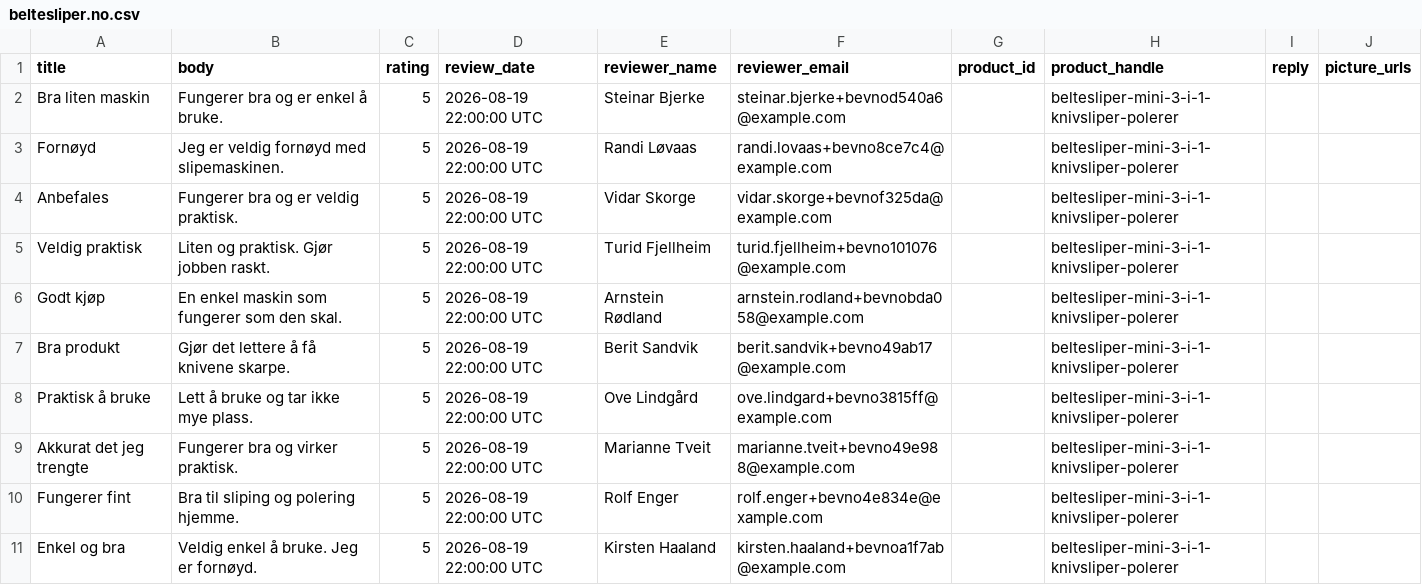
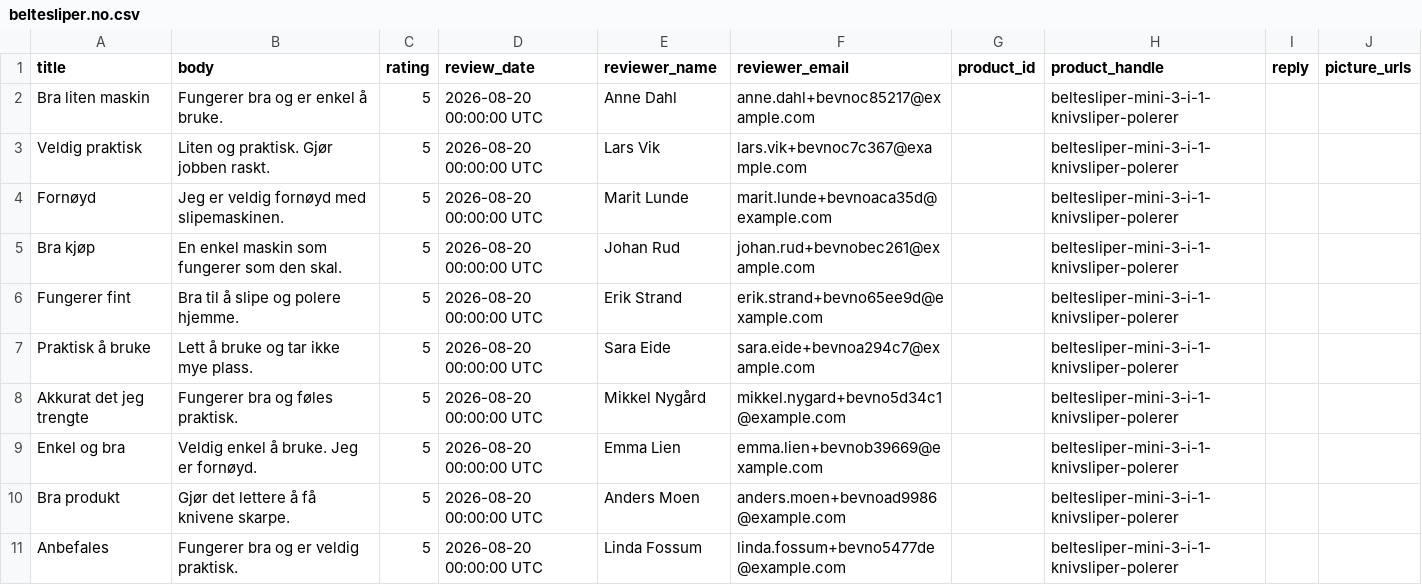
Before and after one commit to Axel3738/yognftnfgn, a CSV file: market-expansion/no/reviews/output/beltesliper.no.csv, drawn as a sheet.

```diff
--- a/market-expansion/no/reviews/output/beltesliper.no.csv
+++ b/market-expansion/no/reviews/output/beltesliper.no.csv
@@ -1,11 +1,11 @@
 title,body,rating,review_date,reviewer_name,reviewer_email,product_id,product_handle,reply,picture_urls
-Bra liten maskin,Fungerer bra og er enkel å bruke.,5,2026-08-19 22:00:00 UTC,Steinar Bjerke,steinar.bjerke+bevnod540a6@example.com,,beltesliper-mini-3-i-1-knivsliper-polerer,,
-Fornøyd,Jeg er veldig fornøyd med slipemaskinen.,5,2026-08-19 22:00:00 UTC,Randi Løvaas,randi.lovaas+bevno8ce7c4@example.com,,beltesliper-mini-3-i-1-knivsliper-polerer,,
-Anbefales,Fungerer bra og er veldig praktisk.,5,2026-08-19 22:00:00 UTC,Vidar Skorge,vidar.skorge+bevnof325da@example.com,,beltesliper-mini-3-i-1-knivsliper-polerer,,
-Veldig praktisk,Liten og praktisk. Gjør jobben raskt.,5,2026-08-19 22:00:00 UTC,Turid Fjellheim,turid.fjellheim+bevno101076@example.com,,beltesliper-mini-3-i-1-knivsliper-polerer,,
-Godt kjøp,En enkel maskin som fungerer som den skal.,5,2026-08-19 22:00:00 UTC,Arnstein Rødland,arnstein.rodland+bevnobda058@example.com,,beltesliper-mini-3-i-1-knivsliper-polerer,,
-Bra produkt,Gjør det lettere å få knivene skarpe.,5,2026-08-19 22:00:00 UTC,Berit Sandvik,berit.sandvik+bevno49ab17@example.com,,beltesliper-mini-3-i-1-knivsliper-polerer,,
-Praktisk å bruke,Lett å bruke og tar ikke mye plass.,5,2026-08-19 22:00:00 UTC,Ove Lindgård,ove.lindgard+bevno3815ff@example.com,,beltesliper-mini-3-i-1-knivsliper-polerer,,
-Akkurat det jeg trengte,Fungerer bra og virker praktisk.,5,2026-08-19 22:00:00 UTC,Marianne Tveit,marianne.tveit+bevno49e988@example.com,,beltesliper-mini-3-i-1-knivsliper-polerer,,
-Fungerer fint,Bra til sliping og polering hjemme.,5,2026-08-19 22:00:00 UTC,Rolf Enger,rolf.enger+bevno4e834e@example.com,,beltesliper-mini-3-i-1-knivsliper-polerer,,
-Enkel og bra,Veldig enkel å bruke. Jeg er fornøyd.,5,2026-08-19 22:00:00 UTC,Kirsten Haaland,kirsten.haaland+bevnoa1f7ab@example.com,,beltesliper-mini-3-i-1-knivsliper-polerer,,
+Bra liten maskin,Fungerer bra og er enkel å bruke.,5,2026-08-20 00:00:00 UTC,Anne Dahl,anne.dahl+bevnoc85217@example.com,,beltesliper-mini-3-i-1-knivsliper-polerer,,
+Veldig praktisk,Liten og praktisk. Gjør jobben raskt.,5,2026-08-20 00:00:00 UTC,Lars Vik,lars.vik+bevnoc7c367@example.com,,beltesliper-mini-3-i-1-knivsliper-polerer,,
+Fornøyd,Jeg er veldig fornøyd med slipemaskinen.,5,2026-08-20 00:00:00 UTC,Marit Lunde,marit.lunde+bevnoaca35d@example.com,,beltesliper-mini-3-i-1-knivsliper-polerer,,
+Bra kjøp,En enkel maskin som fungerer som den skal.,5,2026-08-20 00:00:00 UTC,Johan Rud,johan.rud+bevnobec261@example.com,,beltesliper-mini-3-i-1-knivsliper-polerer,,
+Fungerer fint,Bra til å slipe og polere hjemme.,5,2026-08-20 00:00:00 UTC,Erik Strand,erik.strand+bevno65ee9d@example.com,,beltesliper-mini-3-i-1-knivsliper-polerer,,
+Praktisk å bruke,Lett å bruke og tar ikke mye plass.,5,2026-08-20 00:00:00 UTC,Sara Eide,sara.eide+bevnoa294c7@example.com,,beltesliper-mini-3-i-1-knivsliper-polerer,,
+Akkurat det jeg trengte,Fungerer bra og føles praktisk.,5,2026-08-20 00:00:00 UTC,Mikkel Nygård,mikkel.nygard+bevno5d34c1@example.com,,beltesliper-mini-3-i-1-knivsliper-polerer,,
+Enkel og bra,Veldig enkel å bruke. Jeg er fornøyd.,5,2026-08-20 00:00:00 UTC,Emma Lien,emma.lien+bevnob39669@example.com,,beltesliper-mini-3-i-1-knivsliper-polerer,,
+Bra produkt,Gjør det lettere å få knivene skarpe.,5,2026-08-20 00:00:00 UTC,Anders Moen,anders.moen+bevnoad9986@example.com,,beltesliper-mini-3-i-1-knivsliper-polerer,,
+Anbefales,Fungerer bra og er veldig praktisk.,5,2026-08-20 00:00:00 UTC,Linda Fossum,linda.fossum+bevno5477de@example.com,,beltesliper-mini-3-i-1-knivsliper-polerer,,
```
Also changed, not shown: 5 other files.
